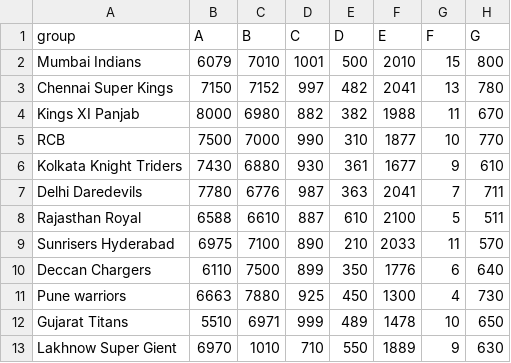
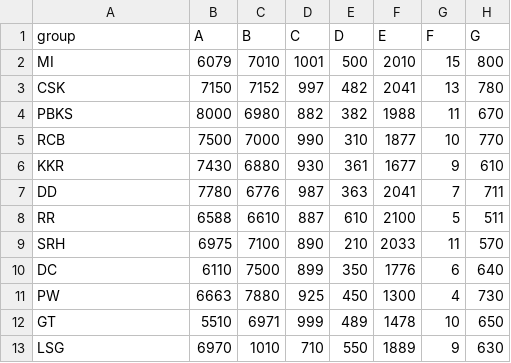
Before and after one commit to Divyesh-kumar/D3.JS_IPL_DATA_VISULIZATUON, a CSV file: Hits.csv, drawn as a sheet.

Commit message:
Update Hits.csv

```diff
--- a/Hits.csv
+++ b/Hits.csv
@@ -1,13 +1,13 @@
 group,A,B,C,D,E,F,G
-Mumbai Indians,6079,7010,1001,500,2010,15,800
-Chennai Super Kings,7150,7152,997,482,2041,13,780
-Kings XI Panjab,8000,6980,882,382,1988,11,670
+MI,6079,7010,1001,500,2010,15,800
+CSK,7150,7152,997,482,2041,13,780
+PBKS,8000,6980,882,382,1988,11,670
 RCB,7500,7000,990,310,1877,10,770
-Kolkata Knight Triders,7430,6880,930,361,1677,9,610
-Delhi Daredevils,7780,6776,987,363,2041,7,711
-Rajasthan Royal,6588,6610,887,610,2100,5,511
-Sunrisers Hyderabad,6975,7100,890,210,2033,11,570
-Deccan Chargers,6110,7500,899,350,1776,6,640
-Pune warriors,6663,7880,925,450,1300,4,730
-Gujarat Titans,5510,6971,999,489,1478,10,650
-Lakhnow Super Gient,6970,1010,710,550,1889,9,630
+KKR,7430,6880,930,361,1677,9,610
+DD,7780,6776,987,363,2041,7,711
+RR,6588,6610,887,610,2100,5,511
+SRH,6975,7100,890,210,2033,11,570
+DC,6110,7500,899,350,1776,6,640
+PW,6663,7880,925,450,1300,4,730
+GT,5510,6971,999,489,1478,10,650
+LSG,6970,1010,710,550,1889,9,630
```
